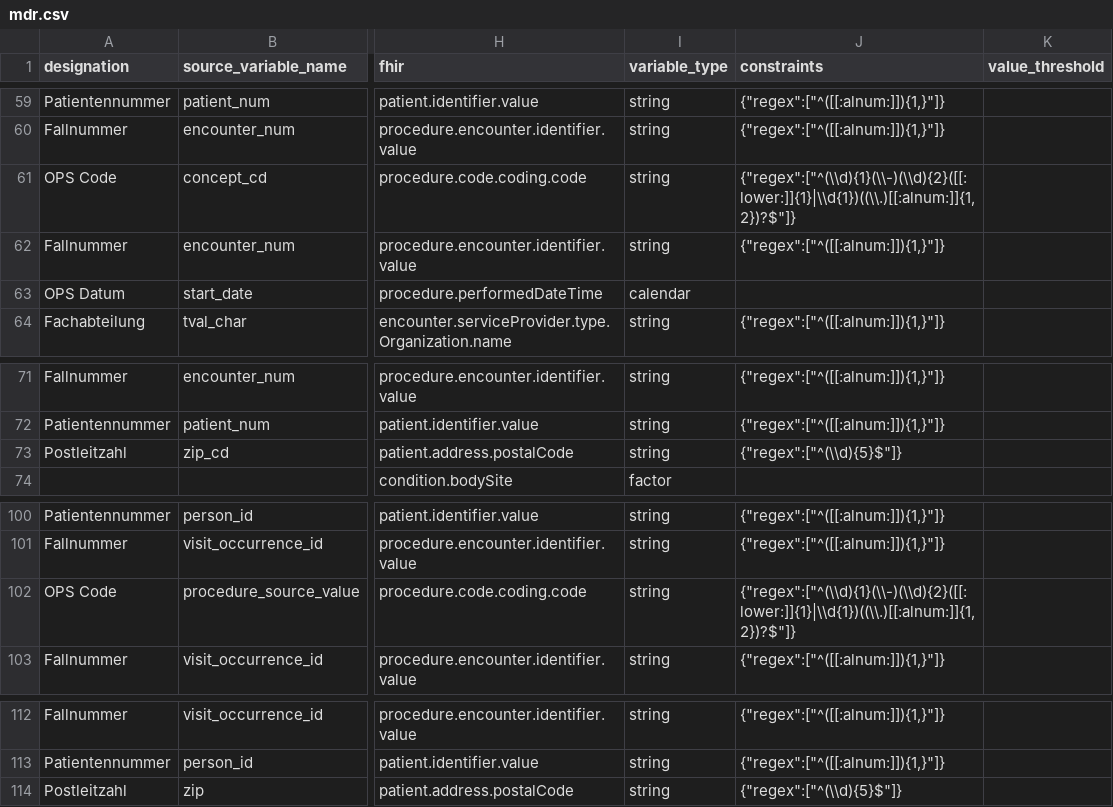
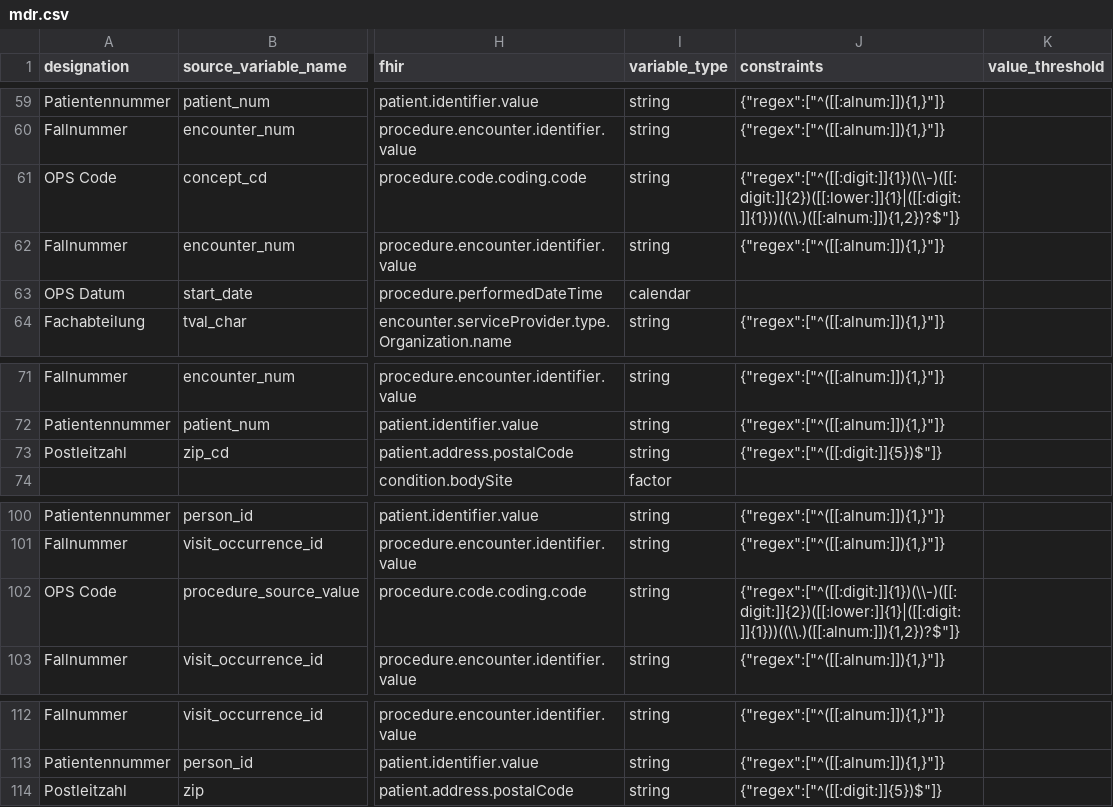
Before and after one commit to miracum/dqa-miracumdqa, a CSV file: inst/application/_utilities/MDR/mdr.csv, drawn as a sheet; only a part is shown, gaps mark what is left out; the diff covers the shown part only; the diff names each change by its address in the sheet, - before the commit and + after, or states it on an @@ line.

Commit message:
updated regex

```diff
--- a/inst/application/_utilities/MDR/mdr.csv
+++ b/inst/application/_utilities/MDR/mdr.csv
-J61 (constraints): {"regex":["^(\\d){1}(\\-)(\\d){2}([[:lower:]]{1}|\\d{1})((\\.)[[:alnum:]]{1,2})?$"]}
+J61 (constraints): {"regex":["^([[:digit:]]{1})(\\-)([[:digit:]]{2})([[:lower:]]{1}|([[:digit:]]{1}))((\\.)([[:alnum:]]){1,2})?$"]}
-J73 (constraints): {"regex":["^(\\d){5}$"]}
+J73 (constraints): {"regex":["^([[:digit:]]{5})$"]}
-J102 (constraints): {"regex":["^(\\d){1}(\\-)(\\d){2}([[:lower:]]{1}|\\d{1})((\\.)[[:alnum:]]{1,2})?$"]}
+J102 (constraints): {"regex":["^([[:digit:]]{1})(\\-)([[:digit:]]{2})([[:lower:]]{1}|([[:digit:]]{1}))((\\.)([[:alnum:]]){1,2})?$"]}
-J114 (constraints): {"regex":["^(\\d){5}$"]}
+J114 (constraints): {"regex":["^([[:digit:]]{5})$"]}
```
Also changed, not shown: 8 edited cells elsewhere in this file, 2 other files.
